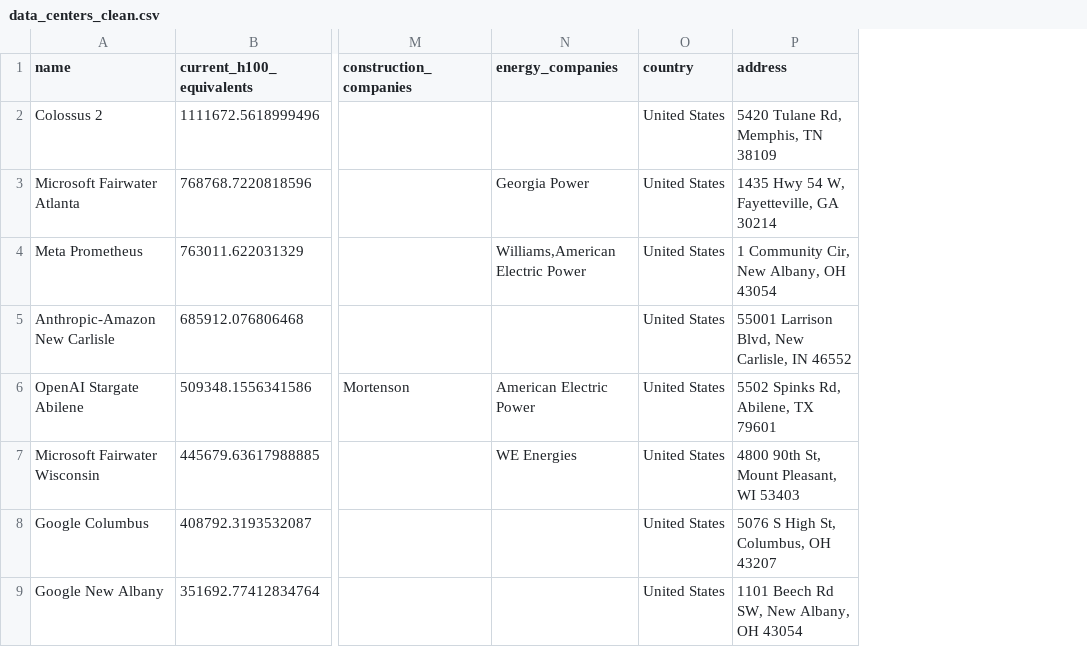
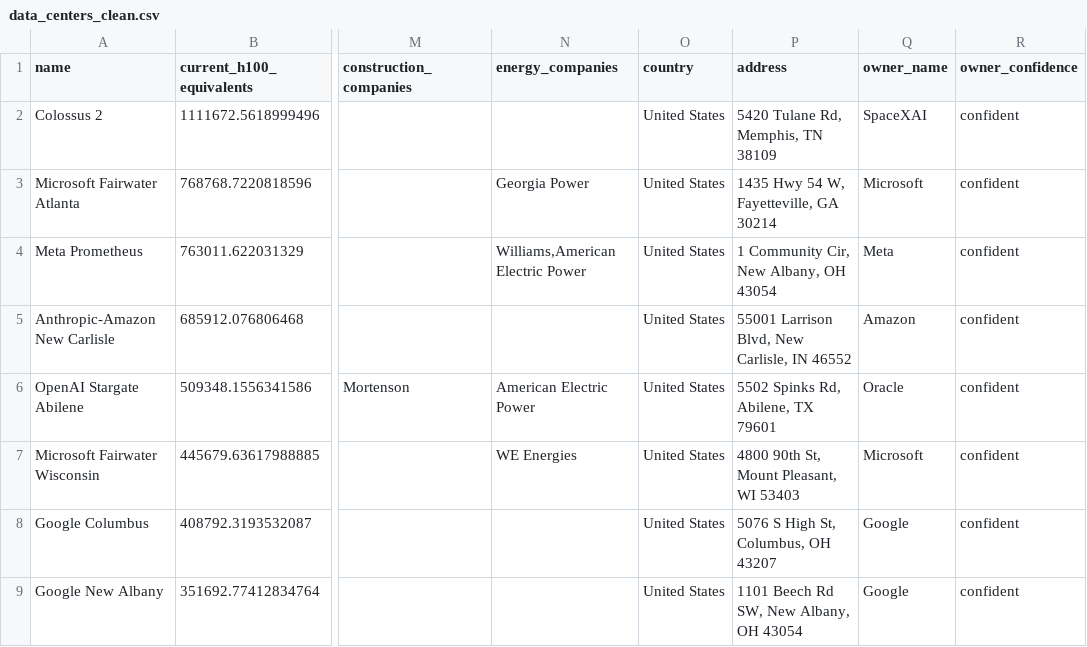
Before and after one commit to manya-25/AI_Data_Centers_Analytics, a CSV file: data/processed/data_centers_clean.csv, drawn as a sheet; only a part is shown, gaps mark what is left out; the diff names each change by its address in the sheet, - before the commit and + after, or states it on an @@ line.

Commit message:
Split owner column into name and confidence tag

```diff
--- a/data/processed/data_centers_clean.csv
+++ b/data/processed/data_centers_clean.csv
+column Q (owner_name), rows 2-9: SpaceXAI | Microsoft | Meta | Amazon | Oracle | Microsoft | Google | Google
+column R (owner_confidence), rows 2-9: all confident
```
Also changed, not shown: 1 other file.
